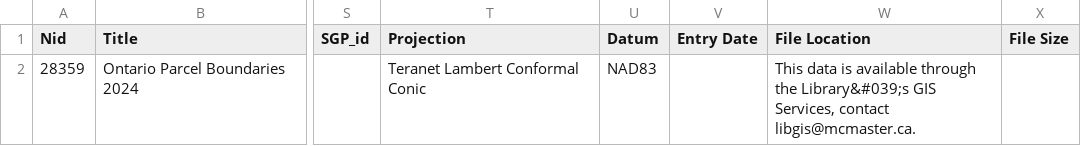
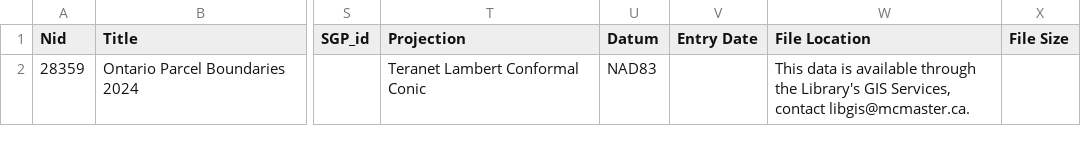
Before and after one commit to McMaster-University-Library/GeoPortal-Harvester-Geospatial-Data-Pages, a CSV file: Collection_Deletions.csv, drawn as a sheet; only a part is shown, gaps mark what is left out; the diff names each change by its address in the sheet, - before the commit and + after, or states it on an @@ line.

```diff
--- a/Collection_Deletions.csv
+++ b/Collection_Deletions.csv
-W2 (File Location): …through the Library&#039;s GIS Services,…
+W2 (File Location): …through the Library's GIS Services,…
```
Also changed, not shown: 1 other file.
